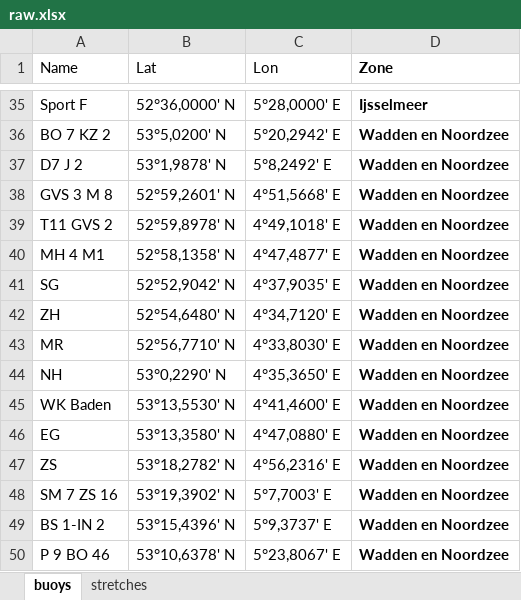
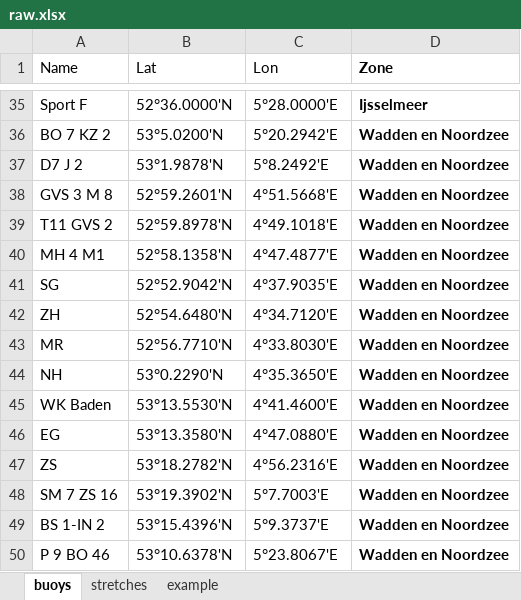
Before and after one commit to dimapu/24uurszeilrace, an Excel workbook: _data/raw.xlsx, sheet buoys, drawn as a sheet; only a part is shown, gaps mark what is left out; values as stored, in another font and other column widths than the file's, no borders; the diff covers the shown part only; the diff names each change by its address in the sheet, - before the commit and + after, or states it on an @@ line.

```diff
--- a/_data/raw.xlsx (sheet buoys)
+++ b/_data/raw.xlsx (sheet buoys)
+sheet tab: example
-B35 (Lat): 52°36,0000' N
+B35 (Lat): 52°36.0000'N
-C35 (Lon): 5°28,0000' E
+C35 (Lon): 5°28.0000'E
-B36 (Lat): 53°5,0200' N
+B36 (Lat): 53°5.0200'N
-C36 (Lon): 5°20,2942' E
+C36 (Lon): 5°20.2942'E
-B37 (Lat): 53°1,9878' N
+B37 (Lat): 53°1.9878'N
-C37 (Lon): 5°8,2492' E
+C37 (Lon): 5°8.2492'E
-B38 (Lat): 52°59,2601' N
+B38 (Lat): 52°59.2601'N
-C38 (Lon): 4°51,5668' E
+C38 (Lon): 4°51.5668'E
-B39 (Lat): 52°59,8978' N
+B39 (Lat): 52°59.8978'N
-C39 (Lon): 4°49,1018' E
+C39 (Lon): 4°49.1018'E
-B40 (Lat): 52°58,1358' N
+B40 (Lat): 52°58.1358'N
-C40 (Lon): 4°47,4877' E
+C40 (Lon): 4°47.4877'E
-B41 (Lat): 52°52,9042' N
+B41 (Lat): 52°52.9042'N
-C41 (Lon): 4°37,9035' E
+C41 (Lon): 4°37.9035'E
-B42 (Lat): 52°54,6480' N
+B42 (Lat): 52°54.6480'N
-C42 (Lon): 4°34,7120' E
+C42 (Lon): 4°34.7120'E
-B43 (Lat): 52°56,7710' N
+B43 (Lat): 52°56.7710'N
-C43 (Lon): 4°33,8030' E
+C43 (Lon): 4°33.8030'E
-B44 (Lat): 53°0,2290' N
+B44 (Lat): 53°0.2290'N
-C44 (Lon): 4°35,3650' E
+C44 (Lon): 4°35.3650'E
-B45 (Lat): 53°13,5530' N
+B45 (Lat): 53°13.5530'N
-C45 (Lon): 4°41,4600' E
+C45 (Lon): 4°41.4600'E
-B46 (Lat): 53°13,3580' N
+B46 (Lat): 53°13.3580'N
-C46 (Lon): 4°47,0880' E
+C46 (Lon): 4°47.0880'E
-B47 (Lat): 53°18,2782' N
+B47 (Lat): 53°18.2782'N
-C47 (Lon): 4°56,2316' E
+C47 (Lon): 4°56.2316'E
-B48 (Lat): 53°19,3902' N
+B48 (Lat): 53°19.3902'N
-C48 (Lon): 5°7,7003' E
+C48 (Lon): 5°7.7003'E
-B49 (Lat): 53°15,4396' N
+B49 (Lat): 53°15.4396'N
-C49 (Lon): 5°9,3737' E
+C49 (Lon): 5°9.3737'E
-B50 (Lat): 53°10,6378' N
+B50 (Lat): 53°10.6378'N
-C50 (Lon): 5°23,8067' E
+C50 (Lon): 5°23.8067'E
```
Also changed, not shown: 14 added rows and 64 edited cells elsewhere in this sheet, sheet stretches.
